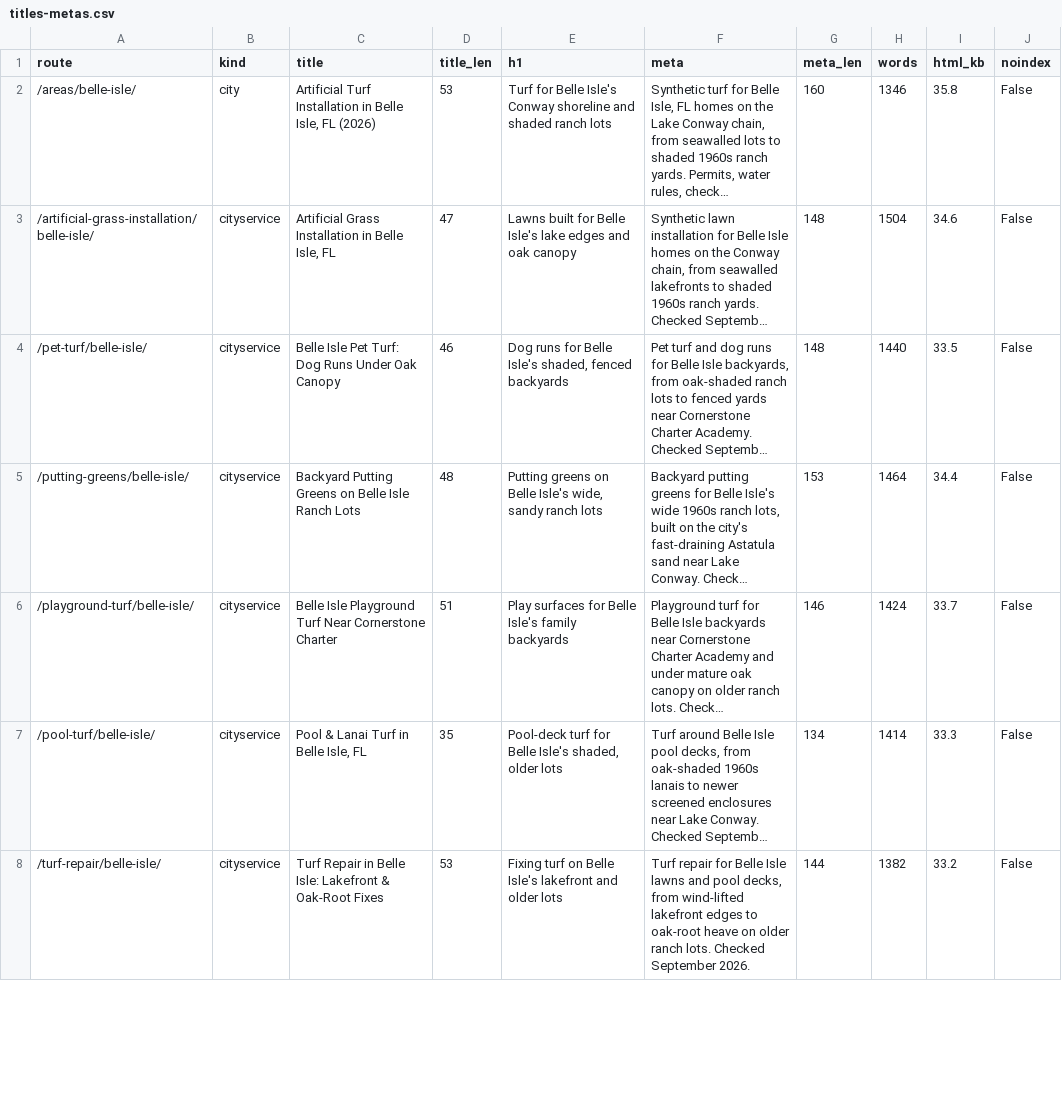
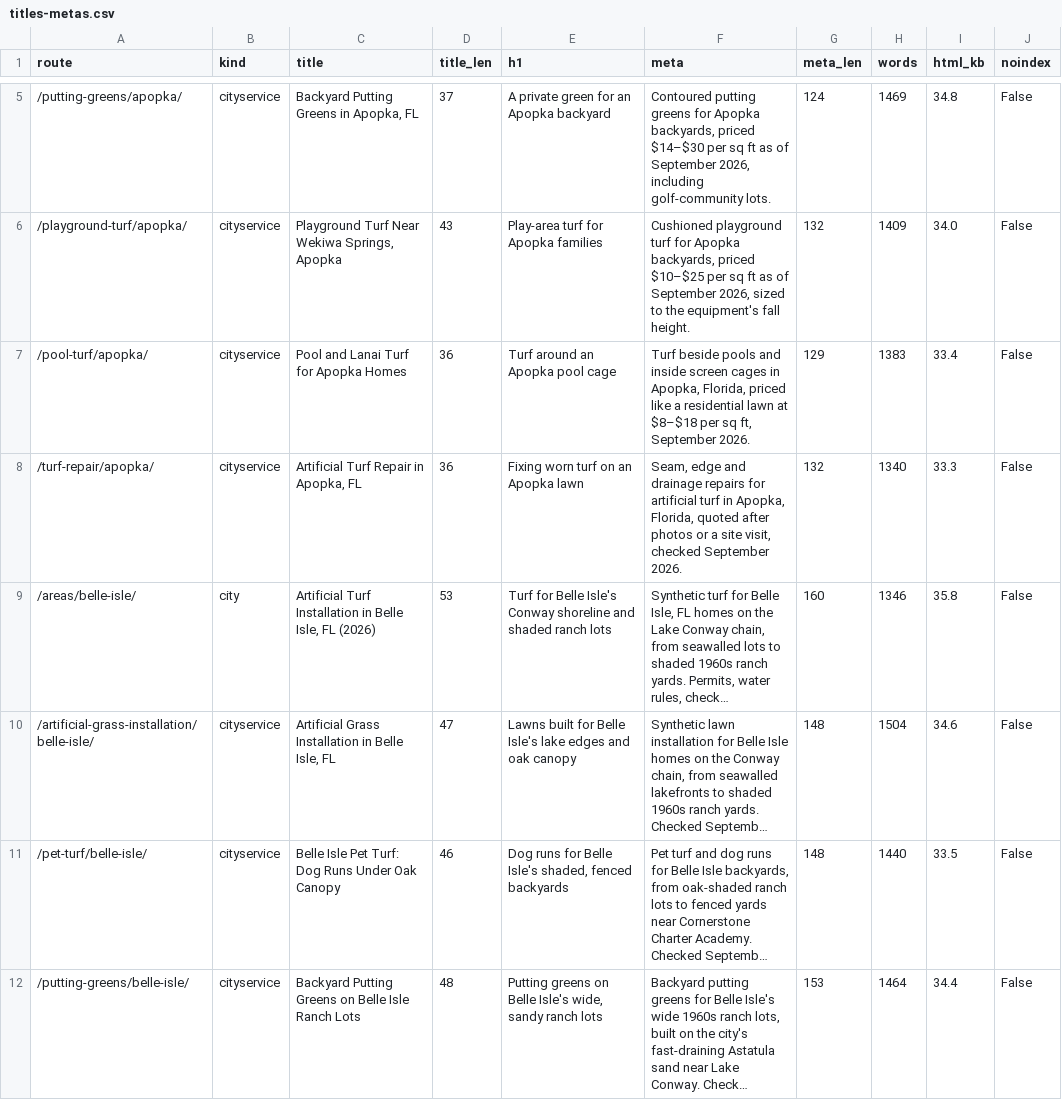
Before and after one commit to lucianodornfeld18-creator/kissimmeeartificialturf, a CSV file: research/titles-metas.csv, drawn as a sheet; only a part is shown, gaps mark what is left out; the shorter side is filled out with more unchanged rows; long unchanged cells end in …; the diff covers the shown part only; the diff names each change by its address in the sheet, - before the commit and + after, or states it on an @@ line.

```diff
--- a/research/titles-metas.csv
+++ b/research/titles-metas.csv
+row 5: /putting-greens/apopka/ | cityservice | Backyard Putting Greens in Apopka, FL | 37 | A private green for an Apopka backyard | Contoured putting greens for Apopka backyards, priced $14–$30 per sq ft as of September 2026, including golf-community lots. | 124 | 1469 | 34.8 | False
+row 6: /playground-turf/apopka/ | cityservice | Playground Turf Near Wekiwa Springs, Apopka | 43 | Play-area turf for Apopka families | Cushioned playground turf for Apopka backyards, priced $10–$25 per sq ft as of September 2026, sized to the equipment's fall height. | 132 | 1409 | 34.0 | False
+row 7: /pool-turf/apopka/ | cityservice | Pool and Lanai Turf for Apopka Homes | 36 | Turf around an Apopka pool cage | Turf beside pools and inside screen cages in Apopka, Florida, priced like a residential lawn at $8–$18 per sq ft, September 2026. | 129 | 1383 | 33.4 | False
+row 8: /turf-repair/apopka/ | cityservice | Artificial Turf Repair in Apopka, FL | 36 | Fixing worn turf on an Apopka lawn | Seam, edge and drainage repairs for artificial turf in Apopka, Florida, quoted after photos or a site visit, checked September 2026. | 132 | 1340 | 33.3 | False
```
Also changed, not shown: 10 added rows and 20 edited cells elsewhere in this file, research/internal-links.csv, 39 other files.
